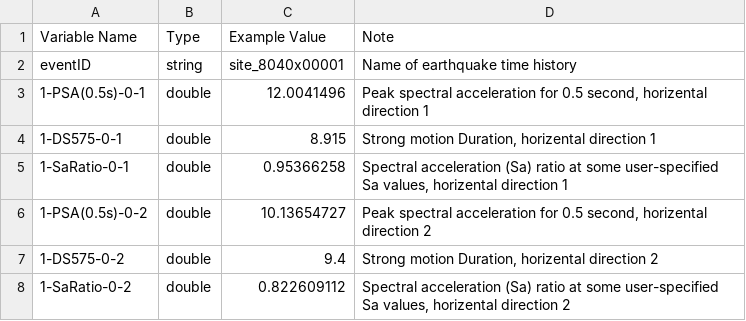
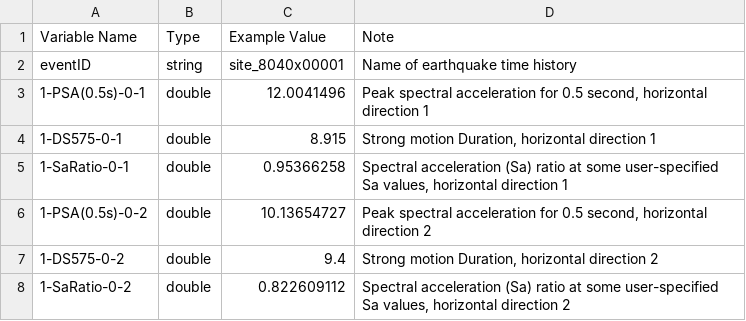
Before and after one commit to NHERI-SimCenter/SimCenterDocumentation, a CSV file: docs/common/user_manual/usage/desktop/R2DTool/src/ANA_surrogate_GM.csv, drawn as a sheet.

```diff
--- a/docs/common/user_manual/usage/desktop/R2DTool/src/ANA_surrogate_GM.csv
+++ b/docs/common/user_manual/usage/desktop/R2DTool/src/ANA_surrogate_GM.csv
@@ -2,7 +2,7 @@
 eventID,string,site_8040x00001,Name of earthquake time history
-1-PSA(0.5s)-0-1,double,12.0041496,"Peak spectral acceleration for 0.5 second, horizental direction 1"
-1-DS575-0-1,double,8.915,"Strong motion Duration, horizental direction 1"
-1-SaRatio-0-1,double,0.95366258,"Spectral acceleration (Sa) ratio at some user-specified Sa values, horizental direction 1"
-1-PSA(0.5s)-0-2,double,10.13654727,"Peak spectral acceleration for 0.5 second, horizental direction 2"
-1-DS575-0-2,double,9.4,"Strong motion Duration, horizental direction 2"
-1-SaRatio-0-2,double,0.822609112,"Spectral acceleration (Sa) ratio at some user-specified Sa values, horizental direction 2"
+1-PSA(0.5s)-0-1,double,12.0041496,"Peak spectral acceleration for 0.5 second, horizontal direction 1"
+1-DS575-0-1,double,8.915,"Strong motion Duration, horizontal direction 1"
+1-SaRatio-0-1,double,0.95366258,"Spectral acceleration (Sa) ratio at some user-specified Sa values, horizontal direction 1"
+1-PSA(0.5s)-0-2,double,10.13654727,"Peak spectral acceleration for 0.5 second, horizontal direction 2"
+1-DS575-0-2,double,9.4,"Strong motion Duration, horizontal direction 2"
+1-SaRatio-0-2,double,0.822609112,"Spectral acceleration (Sa) ratio at some user-specified Sa values, horizontal direction 2"
```
Also changed, not shown: docs/common/user_manual/usage/desktop/R2DTool/src/MOD_Lu_HazusData_display.csv, 6 other files.
